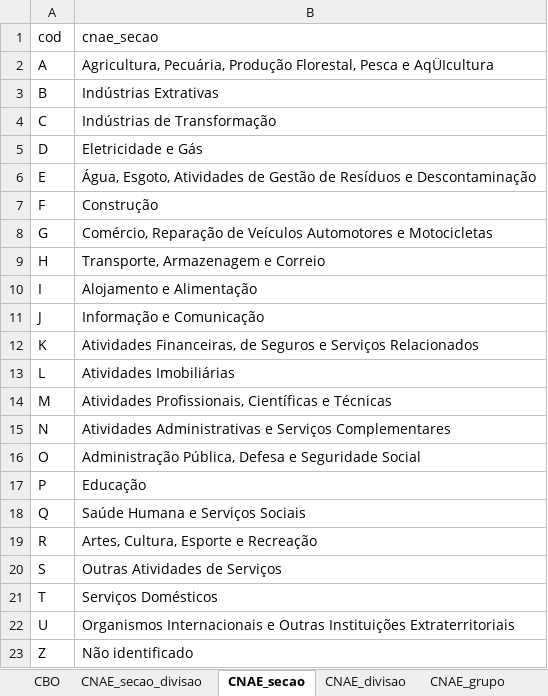
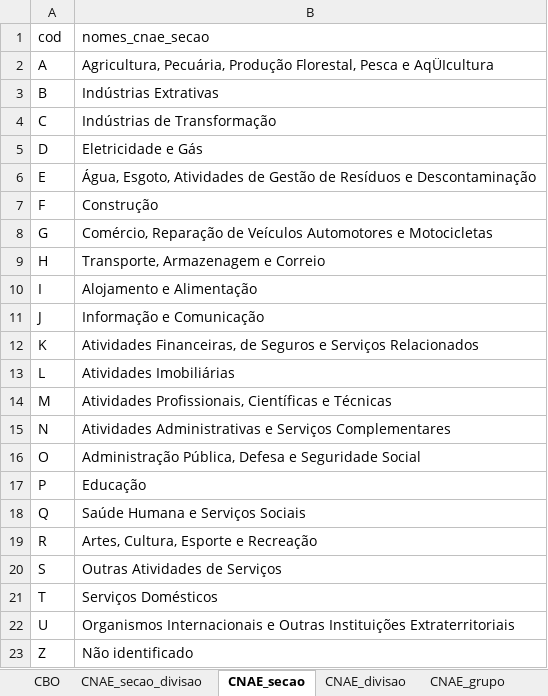
Before and after one commit to BernardoCGdaSilva/engate, an Excel workbook: data-raw/Suporte.xlsx, sheet CNAE_secao, drawn as a sheet; values as stored, in another font and other column widths than the file's, no borders; the diff names each change by its address in the sheet, - before the commit and + after, or states it on an @@ line.

```diff
--- a/data-raw/Suporte.xlsx (sheet CNAE_secao)
+++ b/data-raw/Suporte.xlsx (sheet CNAE_secao)
-B1: cnae_secao
+B1: nomes_cnae_secao
```
Also changed, not shown: sheet CNAE_divisao, sheet CNAE_grupo, sheet CNAE_classe, sheet CNAE_subclasse, sheet CBO, 16 other files.
